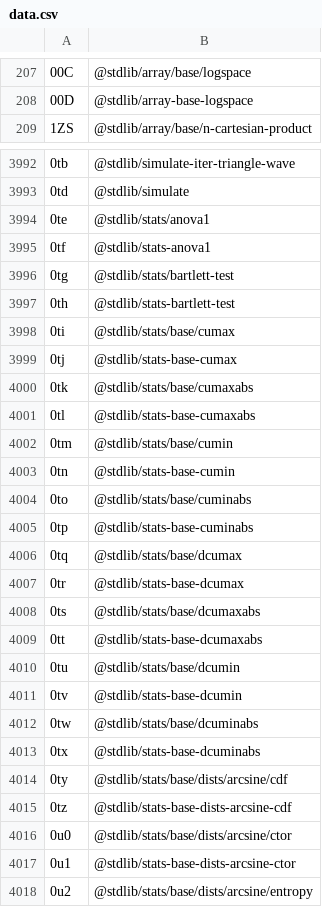
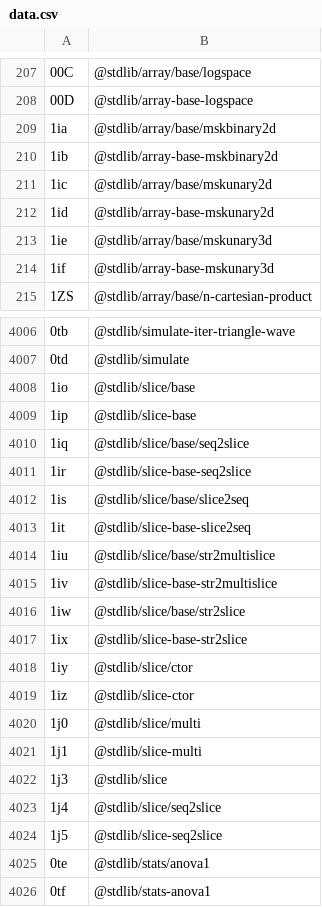
Before and after one commit to stdlib-js/error-tools-id2pkg, a CSV file: data/data.csv, drawn as a sheet; only a part is shown, gaps mark what is left out; the shorter side is filled out with more unchanged rows; the diff covers the shown part only.

```diff
--- a/data/data.csv
+++ b/data/data.csv
@@ -208,2 +208,8 @@
 "00D",@stdlib/array-base-logspace
+"1ia",@stdlib/array/base/mskbinary2d
+"1ib",@stdlib/array-base-mskbinary2d
+"1ic",@stdlib/array/base/mskunary2d
+"1id",@stdlib/array-base-mskunary2d
+"1ie",@stdlib/array/base/mskunary3d
+"1if",@stdlib/array-base-mskunary3d
 "1ZS",@stdlib/array/base/n-cartesian-product
@@ -3993,2 +4007,19 @@
 "0td",@stdlib/simulate
+"1io",@stdlib/slice/base
+"1ip",@stdlib/slice-base
+"1iq",@stdlib/slice/base/seq2slice
+"1ir",@stdlib/slice-base-seq2slice
+"1is",@stdlib/slice/base/slice2seq
+"1it",@stdlib/slice-base-slice2seq
+"1iu",@stdlib/slice/base/str2multislice
+"1iv",@stdlib/slice-base-str2multislice
+"1iw",@stdlib/slice/base/str2slice
+"1ix",@stdlib/slice-base-str2slice
+"1iy",@stdlib/slice/ctor
+"1iz",@stdlib/slice-ctor
+"1j0",@stdlib/slice/multi
+"1j1",@stdlib/slice-multi
+"1j3",@stdlib/slice
+"1j4",@stdlib/slice/seq2slice
+"1j5",@stdlib/slice-seq2slice
 "0te",@stdlib/stats/anova1
```
Also changed, not shown: 8 added rows elsewhere in this file, 3 other files.
